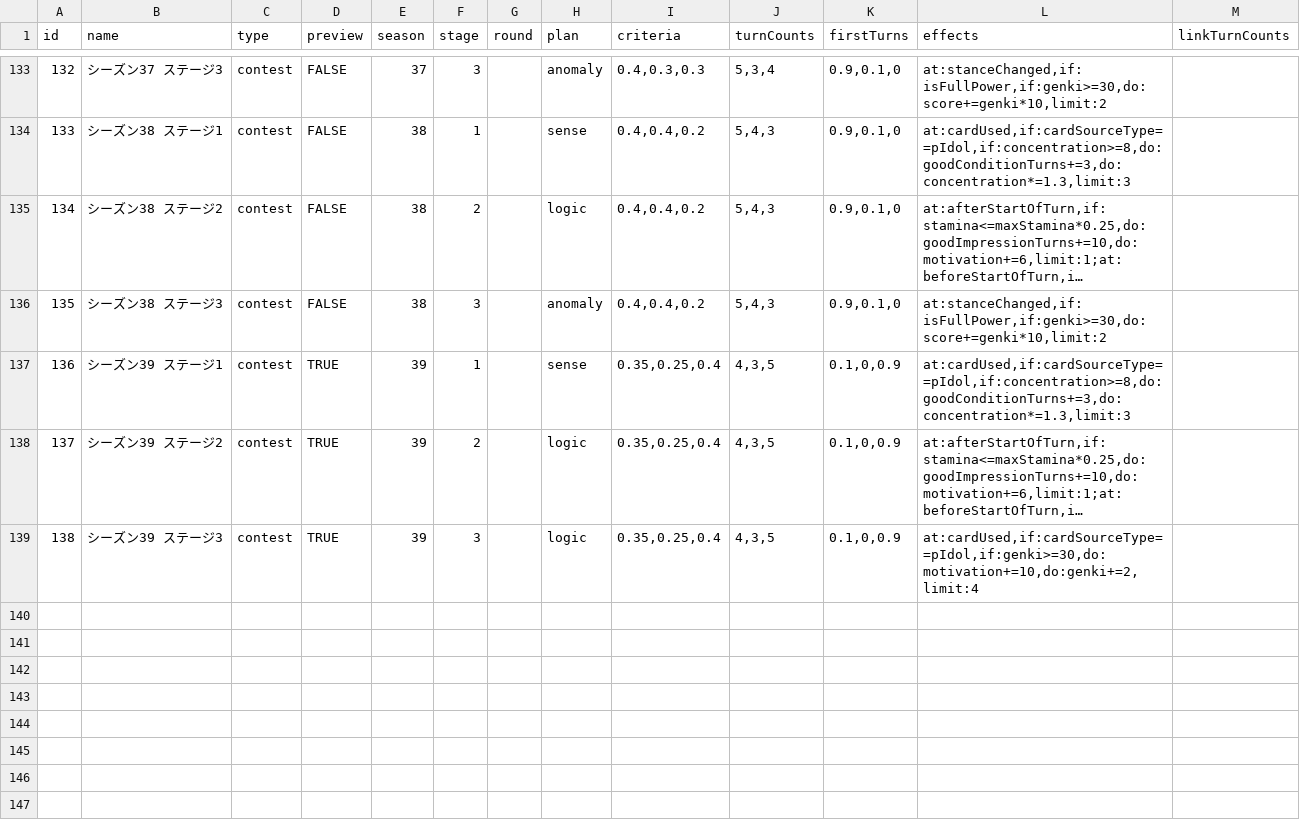
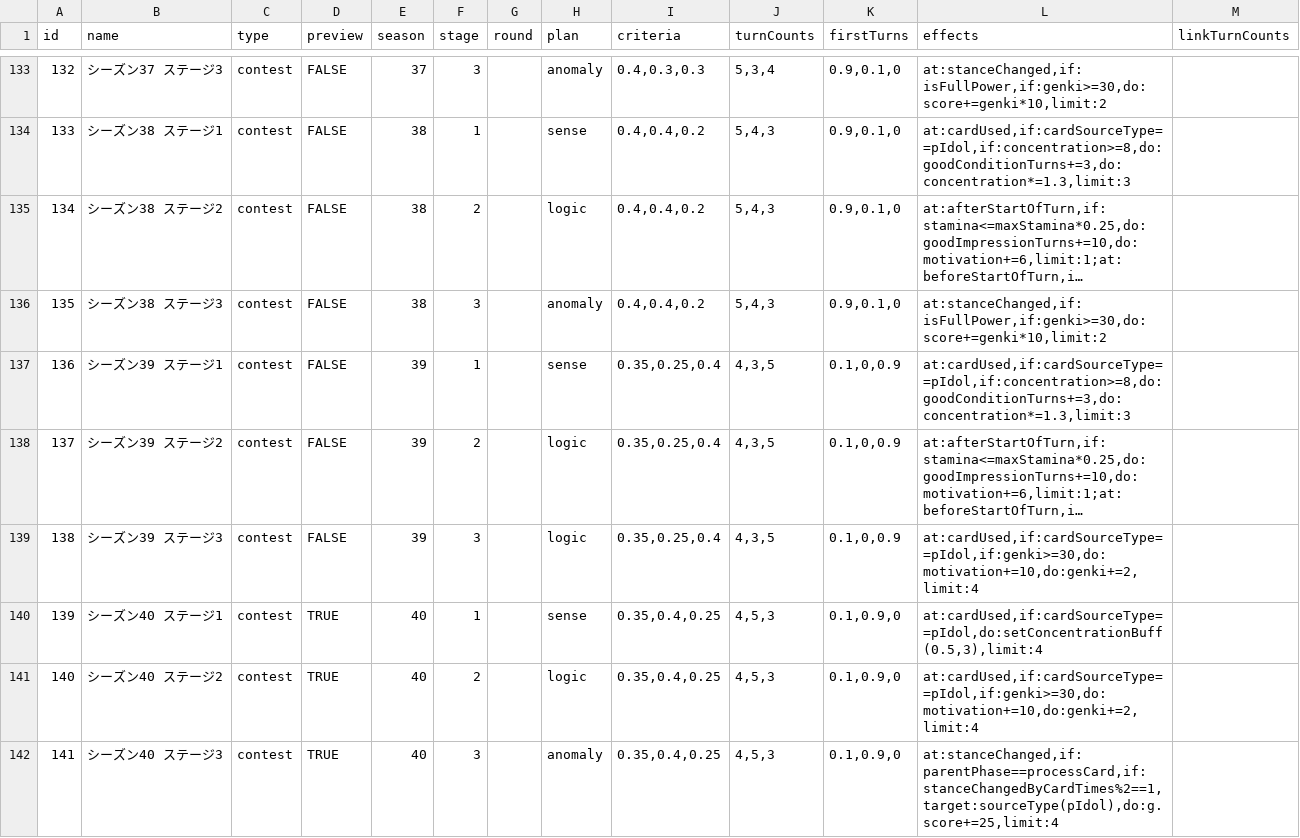
Before and after one commit to surisuririsu/gakumas-tools, a CSV file: packages/gakumas-data/csv/stages.csv, drawn as a sheet; only a part is shown, gaps mark what is left out; long unchanged cells end in …; the diff names each change by its address in the sheet, - before the commit and + after, or states it on an @@ line.

Commit message:
Preview S40

```diff
--- a/packages/gakumas-data/csv/stages.csv
+++ b/packages/gakumas-data/csv/stages.csv
-D137:D139 (preview): TRUE
+D137:D139 (preview): FALSE
+row 140: 139 | シーズン40 ステージ1 | contest | TRUE | 40 | 1 |  | sense | 0.35,0.4,0.25 | 4,5,3 | 0.1,0.9,0 | at:cardUsed,if:cardSourceType==pIdol,do:setConcentrationBuff(0.5,3),limit:4
+row 141: 140 | シーズン40 ステージ2 | contest | TRUE | 40 | 2 |  | logic | 0.35,0.4,0.25 | 4,5,3 | 0.1,0.9,0 | at:cardUsed,if:cardSourceType==pIdol,if:genki>=30,do:motivation+=10,do:genki+=2,limit:4
+row 142: 141 | シーズン40 ステージ3 | contest | TRUE | 40 | 3 |  | anomaly | 0.35,0.4,0.25 | 4,5,3 | 0.1,0.9,0 | at:stanceChanged,if:parentPhase==processCard,if:stanceChangedByCardTimes%2==1,target:sourceType(pIdol),do:g.score+=25,limit:4
```
Also changed, not shown: 5 other files.
